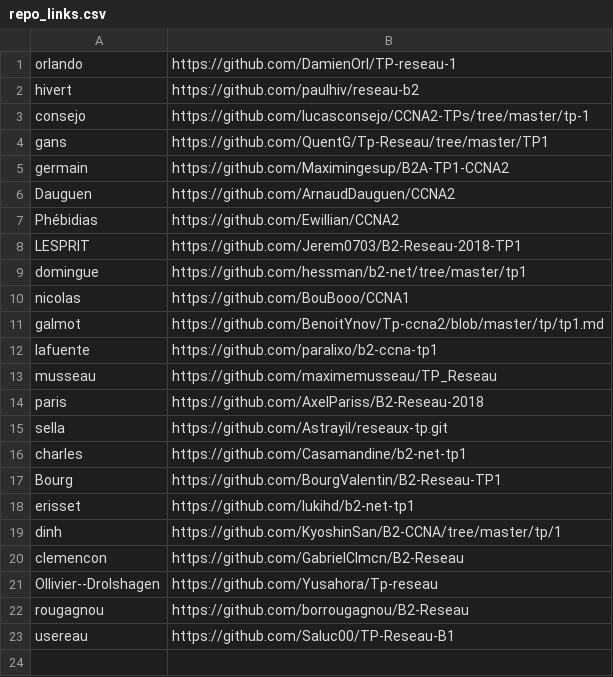
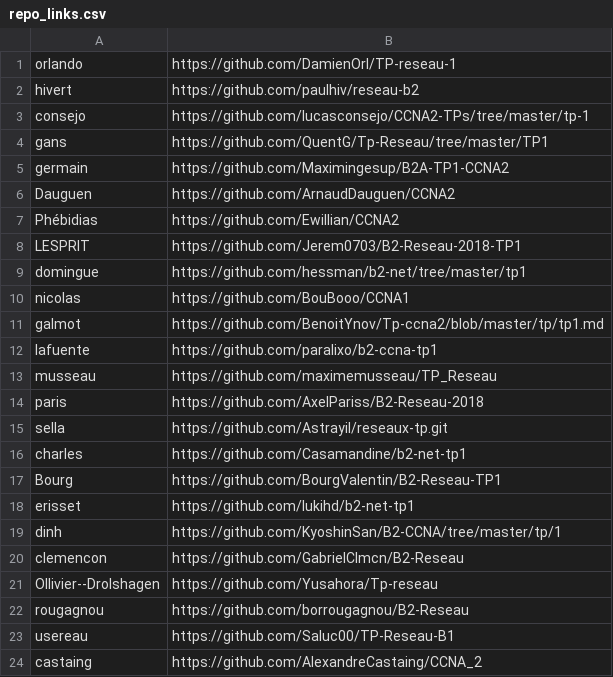
Before and after one commit to antoine33520/B2-Reseau-2018, a CSV file: tp/1/repo_links.csv, drawn as a sheet; the diff names each change by its address in the sheet, - before the commit and + after, or states it on an @@ line.

Commit message:
add castaing

```diff
--- a/tp/1/repo_links.csv
+++ b/tp/1/repo_links.csv
+row 24: castaing | https://github.com/AlexandreCastaing/CCNA_2
```
